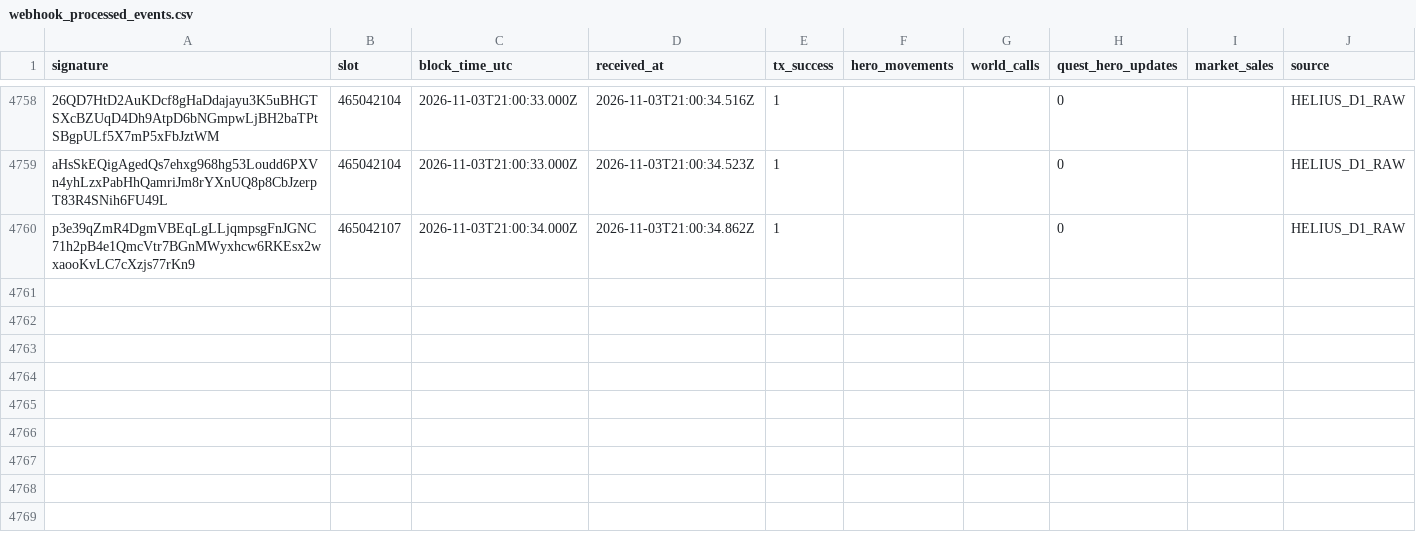
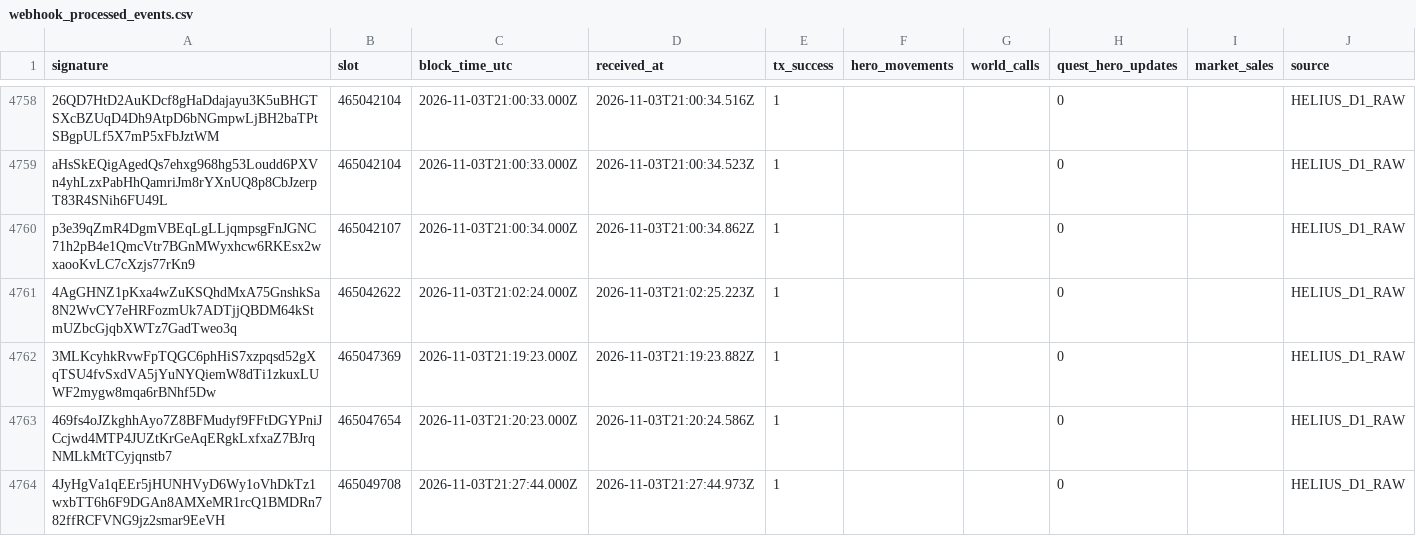
Before and after one commit to cjohnsongh/guild-saga-analytics, a CSV file: data/state/webhook_processed_events.csv, drawn as a sheet; only a part is shown, gaps mark what is left out; the diff names each change by its address in the sheet, - before the commit and + after, or states it on an @@ line.

```diff
--- a/data/state/webhook_processed_events.csv
+++ b/data/state/webhook_processed_events.csv
+row 4761: 4AgGHNZ1pKxa4wZuKSQhdMxA75GnshkSa8N2WvCY7eHRFozmUk7ADTjjQBDM64kStmUZbcGjqbXWTz7GadTweo3q | 465042622 | 2026-11-03T21:02:24.000Z | 2026-11-03T21:02:25.223Z | 1 |  |  | 0 |  | HELIUS_D1_RAW
+row 4762: 3MLKcyhkRvwFpTQGC6phHiS7xzpqsd52gXqTSU4fvSxdVA5jYuNYQiemW8dTi1zkuxLUWF2mygw8mqa6rBNhf5Dw | 465047369 | 2026-11-03T21:19:23.000Z | 2026-11-03T21:19:23.882Z | 1 |  |  | 0 |  | HELIUS_D1_RAW
+row 4763: 469fs4oJZkghhAyo7Z8BFMudyf9FFtDGYPniJCcjwd4MTP4JUZtKrGeAqERgkLxfxaZ7BJrqNMLkMtTCyjqnstb7 | 465047654 | 2026-11-03T21:20:23.000Z | 2026-11-03T21:20:24.586Z | 1 |  |  | 0 |  | HELIUS_D1_RAW
+row 4764: 4JyHgVa1qEEr5jHUNHVyD6Wy1oVhDkTz1wxbTT6h6F9DGAn8AMXeMR1rcQ1BMDRn782ffRCFVNG9jz2smar9EeVH | 465049708 | 2026-11-03T21:27:44.000Z | 2026-11-03T21:27:44.973Z | 1 |  |  | 0 |  | HELIUS_D1_RAW
```
Also changed, not shown: 5 other files.
